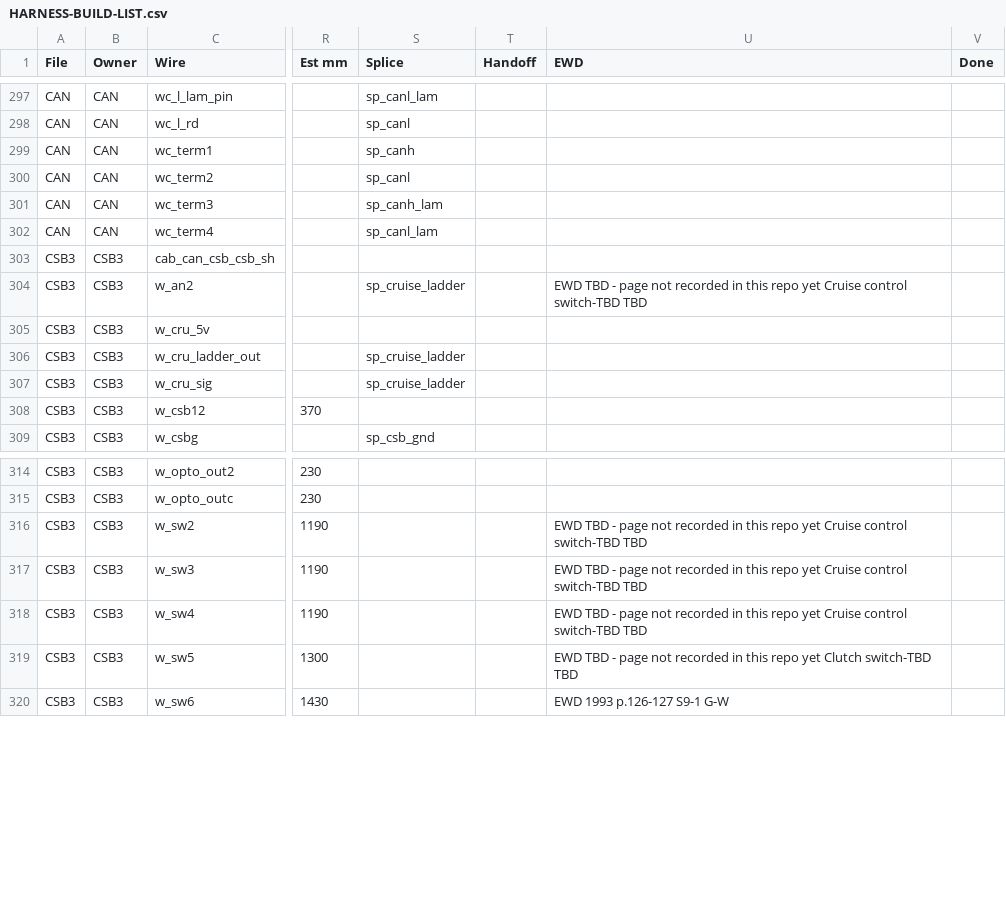
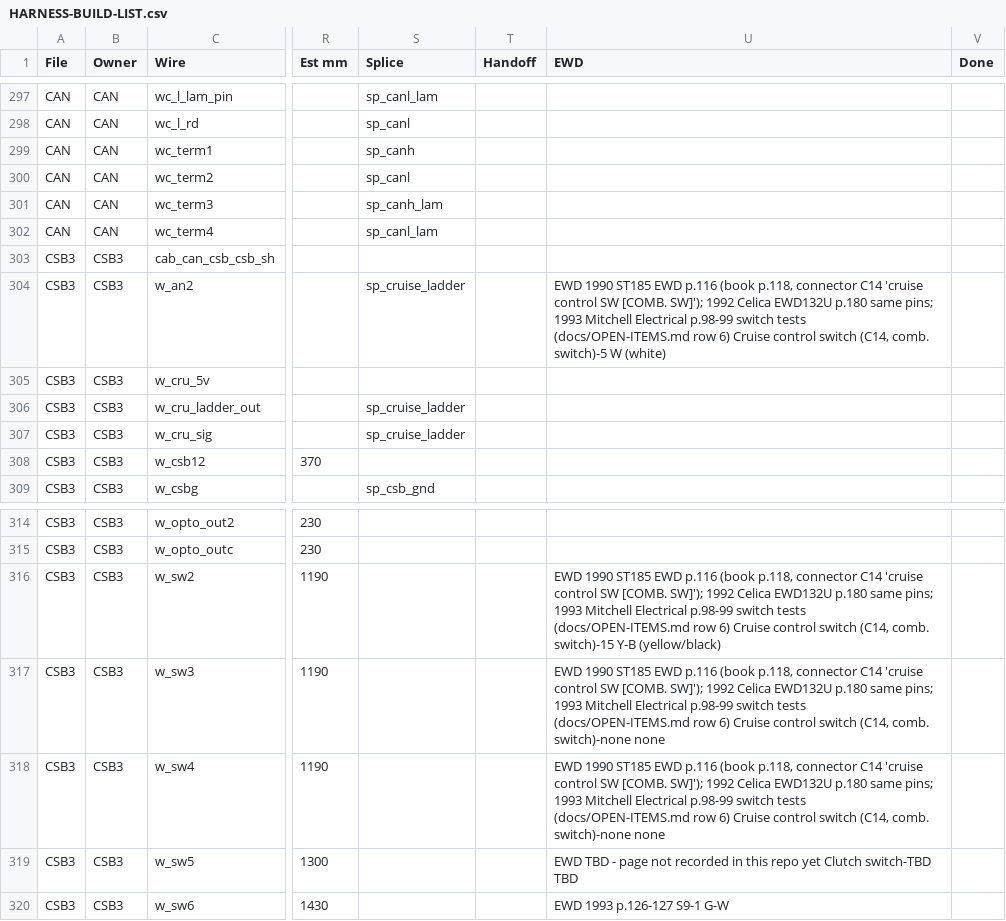
Before and after one commit to living-relation/st185-link-ecu-config, a CSV file: docs/harness/HARNESS-BUILD-LIST.csv, drawn as a sheet; only a part is shown, gaps mark what is left out; the diff names each change by its address in the sheet, - before the commit and + after, or states it on an @@ line.

```diff
--- a/docs/harness/HARNESS-BUILD-LIST.csv
+++ b/docs/harness/HARNESS-BUILD-LIST.csv
-U304 (EWD): EWD TBD - page not recorded in this repo yet Cruise control switch-TBD TBD
+U304 (EWD): EWD 1990 ST185 EWD p.116 (book p.118, connector C14 'cruise control SW [COMB. SW]'); 1992 Celica EWD132U p.180 same pins; 1993 Mitchell Electrical p.98-99 switch tests (docs/OPEN-ITEMS.md row 6) Cruise control switch (C14, comb. switch)-5 W (white)
-U316 (EWD): EWD TBD - page not recorded in this repo yet Cruise control switch-TBD TBD
+U316 (EWD): EWD 1990 ST185 EWD p.116 (book p.118, connector C14 'cruise control SW [COMB. SW]'); 1992 Celica EWD132U p.180 same pins; 1993 Mitchell Electrical p.98-99 switch tests (docs/OPEN-ITEMS.md row 6) Cruise control switch (C14, comb. switch)-15 Y-B (yellow/black)
-U317:U318 (EWD): EWD TBD - page not recorded in this repo yet Cruise control switch-TBD TBD
+U317:U318 (EWD): EWD 1990 ST185 EWD p.116 (book p.118, connector C14 'cruise control SW [COMB. SW]'); 1992 Celica EWD132U p.180 same pins; 1993 Mitchell Electrical p.98-99 switch tests (docs/OPEN-ITEMS.md row 6) Cruise control switch (C14, comb. switch)-none none
```
Also changed, not shown: sot/channels.csv, 11 other files.
